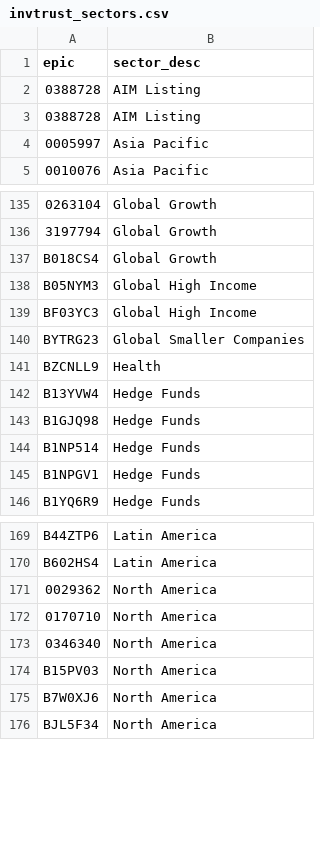
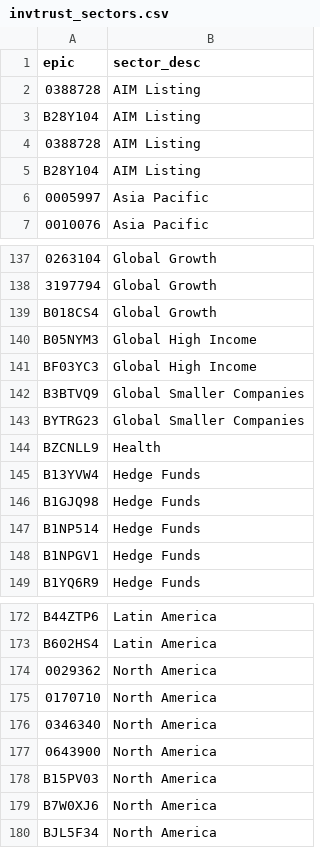
Before and after one commit to KqSMea8/picker, a CSV file: invtrust_sectors.csv, drawn as a sheet; only a part is shown, gaps mark what is left out; the diff names each change by its address in the sheet, - before the commit and + after, or states it on an @@ line.

```diff
--- a/invtrust_sectors.csv
+++ b/invtrust_sectors.csv
+row 3: B28Y104 | AIM Listing
+row 5: B28Y104 | AIM Listing
+row 142: B3BTVQ9 | Global Smaller Companies
+row 177: 0643900 | North America
```
Also changed, not shown: etf_details.csv, etfs.csv, 4 other files.
